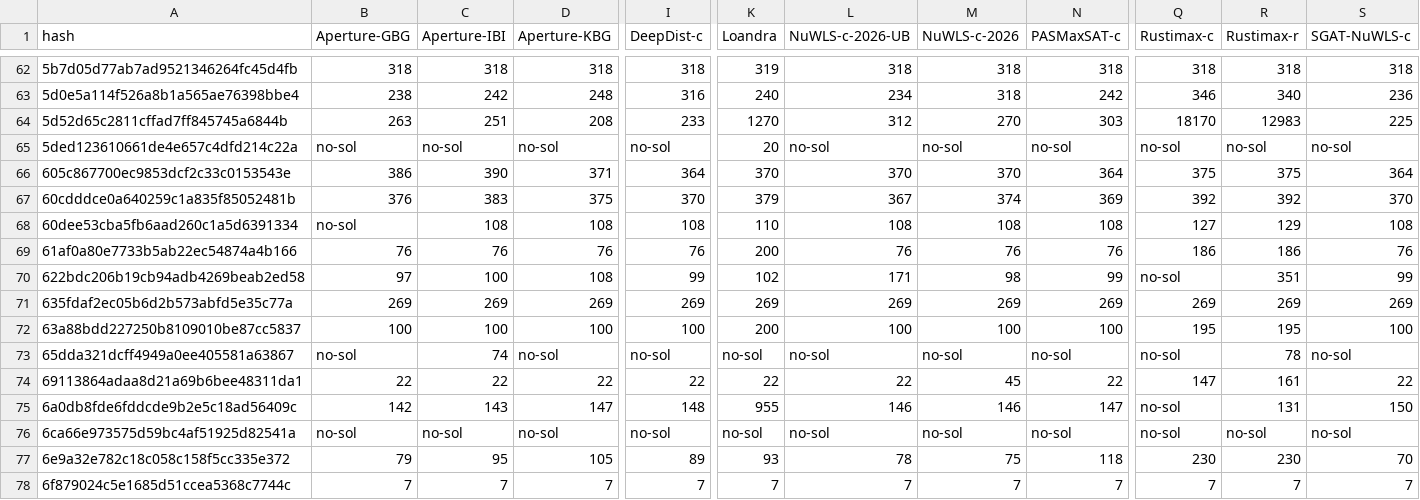
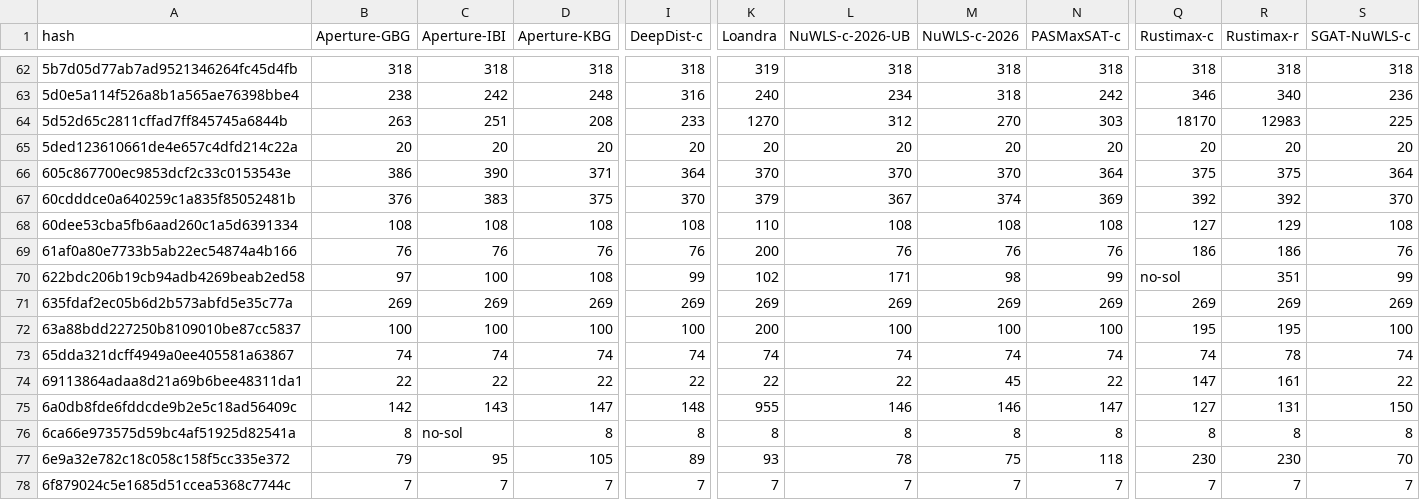
Before and after one commit to maxsat-evaluations/data, a CSV file: results/2026-anytime-unweighted-1707s.csv, drawn as a sheet; only a part is shown, gaps mark what is left out; the diff covers the shown part only; the diff names each change by its address in the sheet, - before the commit and + after, or states it on an @@ line.

```diff
--- a/results/2026-anytime-unweighted-1707s.csv
+++ b/results/2026-anytime-unweighted-1707s.csv
-B65 (Aperture-GBG): no-sol
+B65 (Aperture-GBG): 20
-C65 (Aperture-IBI): no-sol
+C65 (Aperture-IBI): 20
-D65 (Aperture-KBG): no-sol
+D65 (Aperture-KBG): 20
-I65 (DeepDist-c): no-sol
+I65 (DeepDist-c): 20
-L65 (NuWLS-c-2026-UB): no-sol
+L65 (NuWLS-c-2026-UB): 20
-M65 (NuWLS-c-2026): no-sol
+M65 (NuWLS-c-2026): 20
-N65 (PASMaxSAT-c): no-sol
+N65 (PASMaxSAT-c): 20
-Q65 (Rustimax-c): no-sol
+Q65 (Rustimax-c): 20
-R65 (Rustimax-r): no-sol
+R65 (Rustimax-r): 20
-S65 (SGAT-NuWLS-c): no-sol
+S65 (SGAT-NuWLS-c): 20
-B68 (Aperture-GBG): no-sol
+B68 (Aperture-GBG): 108
-B73 (Aperture-GBG): no-sol
+B73 (Aperture-GBG): 74
-D73 (Aperture-KBG): no-sol
+D73 (Aperture-KBG): 74
-I73 (DeepDist-c): no-sol
+I73 (DeepDist-c): 74
-K73 (Loandra): no-sol
+K73 (Loandra): 74
-L73 (NuWLS-c-2026-UB): no-sol
+L73 (NuWLS-c-2026-UB): 74
-M73 (NuWLS-c-2026): no-sol
+M73 (NuWLS-c-2026): 74
-N73 (PASMaxSAT-c): no-sol
+N73 (PASMaxSAT-c): 74
-Q73 (Rustimax-c): no-sol
+Q73 (Rustimax-c): 74
-S73 (SGAT-NuWLS-c): no-sol
+S73 (SGAT-NuWLS-c): 74
-Q75 (Rustimax-c): no-sol
+Q75 (Rustimax-c): 127
-B76 (Aperture-GBG): no-sol
+B76 (Aperture-GBG): 8
-D76 (Aperture-KBG): no-sol
+D76 (Aperture-KBG): 8
-I76 (DeepDist-c): no-sol
+I76 (DeepDist-c): 8
-K76 (Loandra): no-sol
+K76 (Loandra): 8
-L76 (NuWLS-c-2026-UB): no-sol
+L76 (NuWLS-c-2026-UB): 8
-M76 (NuWLS-c-2026): no-sol
+M76 (NuWLS-c-2026): 8
-N76 (PASMaxSAT-c): no-sol
+N76 (PASMaxSAT-c): 8
-Q76 (Rustimax-c): no-sol
+Q76 (Rustimax-c): 8
-R76 (Rustimax-r): no-sol
+R76 (Rustimax-r): 8
-S76 (SGAT-NuWLS-c): no-sol
+S76 (SGAT-NuWLS-c): 8
```
Also changed, not shown: 149 edited cells elsewhere in this file, results/2026-anytime-unweighted-300s.csv, results/2026-anytime-unweighted-60s.csv, 6 other files.
